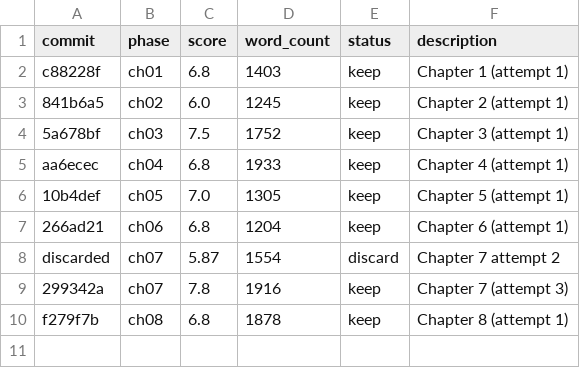
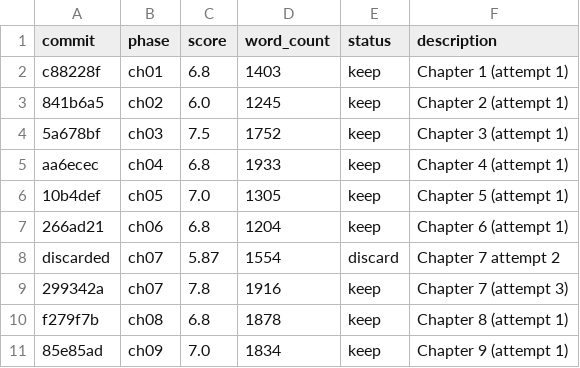
Before and after one commit to sayegh9/novell-architect, a TSV file: results.tsv, drawn as a sheet.

```diff
--- a/results.tsv
+++ b/results.tsv
@@ -10 +10,2 @@ discarded	ch07	5.87	1554	discard	Chapter 7 attempt 2
 f279f7b	ch08	6.8	1878	keep	Chapter 8 (attempt 1)
+85e85ad	ch09	7.0	1834	keep	Chapter 9 (attempt 1)
```
Also changed, not shown: 3 other files.
